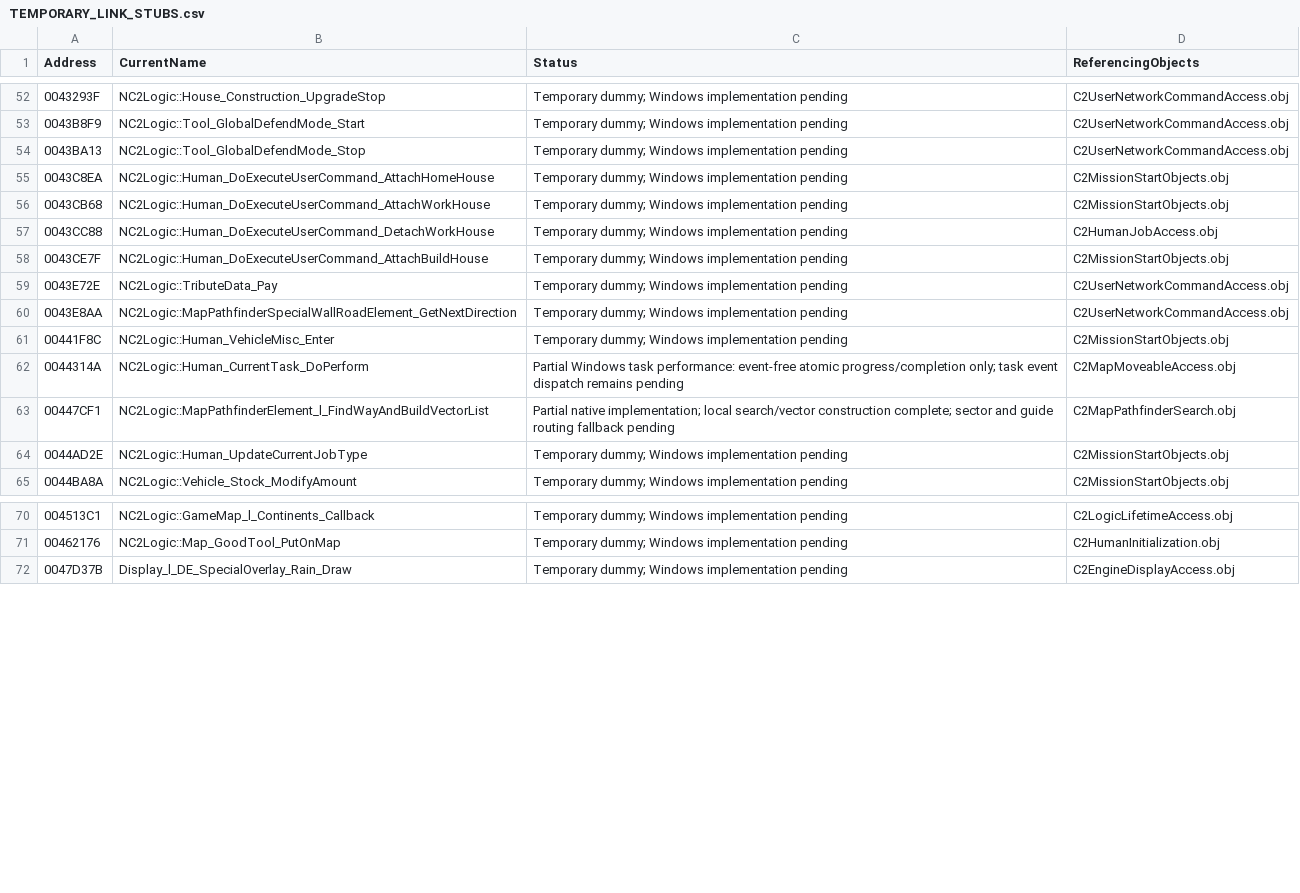
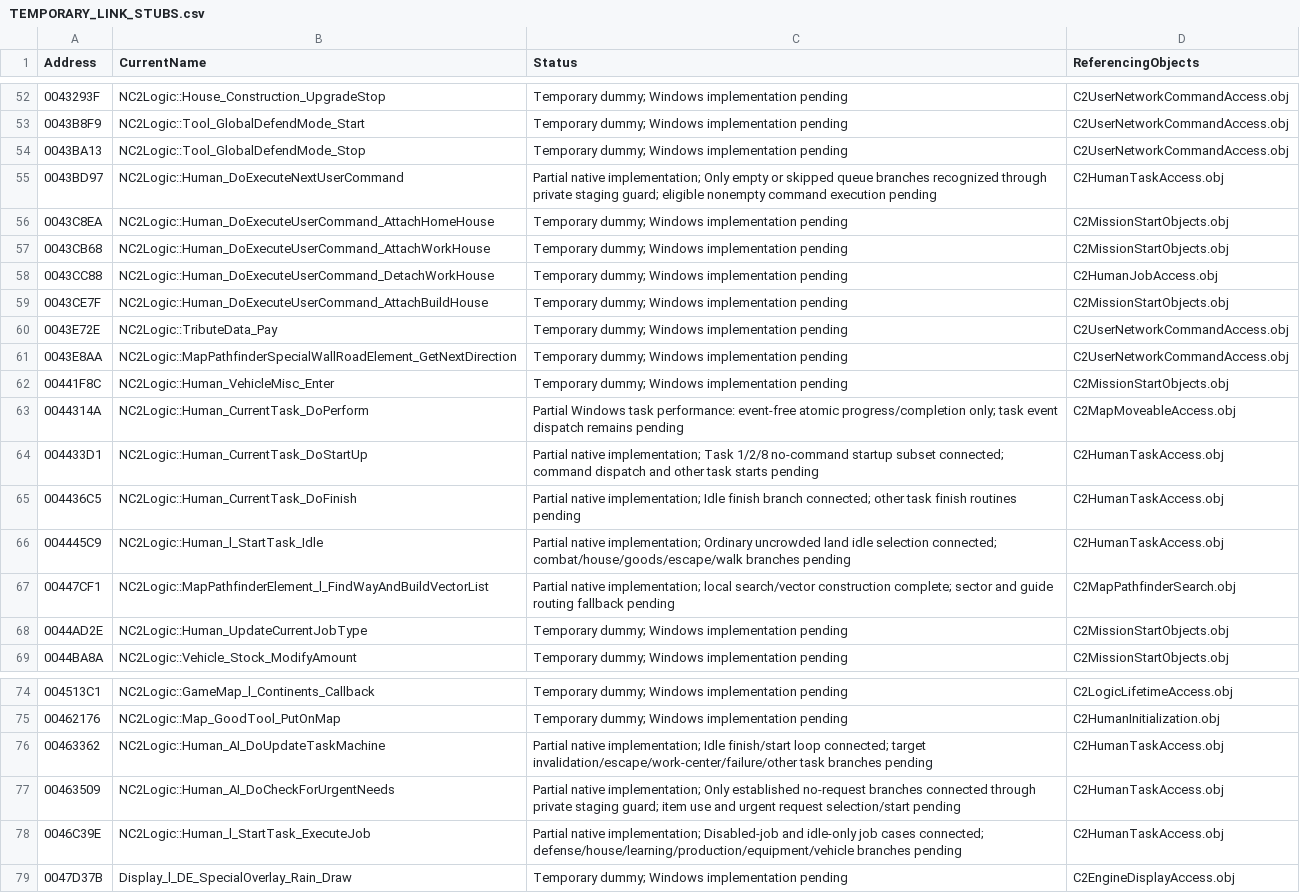
Before and after one commit to HaoJun0823/OpenVikings_cpp, a CSV file: docs/TEMPORARY_LINK_STUBS.csv, drawn as a sheet; only a part is shown, gaps mark what is left out; the diff names each change by its address in the sheet, - before the commit and + after, or states it on an @@ line.

```diff
--- a/docs/TEMPORARY_LINK_STUBS.csv
+++ b/docs/TEMPORARY_LINK_STUBS.csv
+row 55: 0043BD97 | NC2Logic::Human_DoExecuteNextUserCommand | Partial native implementation; Only empty or skipped queue branches recognized through private staging guard; eligible nonempty command execution pending | C2HumanTaskAccess.obj
+row 64: 004433D1 | NC2Logic::Human_CurrentTask_DoStartUp | Partial native implementation; Task 1/2/8 no-command startup subset connected; command dispatch and other task starts pending | C2HumanTaskAccess.obj
+row 65: 004436C5 | NC2Logic::Human_CurrentTask_DoFinish | Partial native implementation; Idle finish branch connected; other task finish routines pending | C2HumanTaskAccess.obj
+row 66: 004445C9 | NC2Logic::Human_l_StartTask_Idle | Partial native implementation; Ordinary uncrowded land idle selection connected; combat/house/goods/escape/walk branches pending | C2HumanTaskAccess.obj
+row 76: 00463362 | NC2Logic::Human_AI_DoUpdateTaskMachine | Partial native implementation; Idle finish/start loop connected; target invalidation/escape/work-center/failure/other task branches pending | C2HumanTaskAccess.obj
+row 77: 00463509 | NC2Logic::Human_AI_DoCheckForUrgentNeeds | Partial native implementation; Only established no-request branches connected through private staging guard; item use and urgent request selection/start pending | C2HumanTaskAccess.obj
+row 78: 0046C39E | NC2Logic::Human_l_StartTask_ExecuteJob | Partial native implementation; Disabled-job and idle-only job cases connected; defense/house/learning/production/equipment/vehicle branches pending | C2HumanTaskAccess.obj
```
Also changed, not shown: docs/FUNCTION_NAME_MAP.csv, 14 other files.
